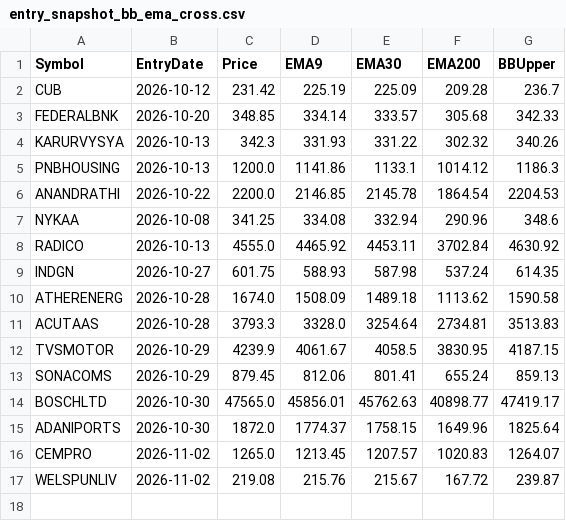
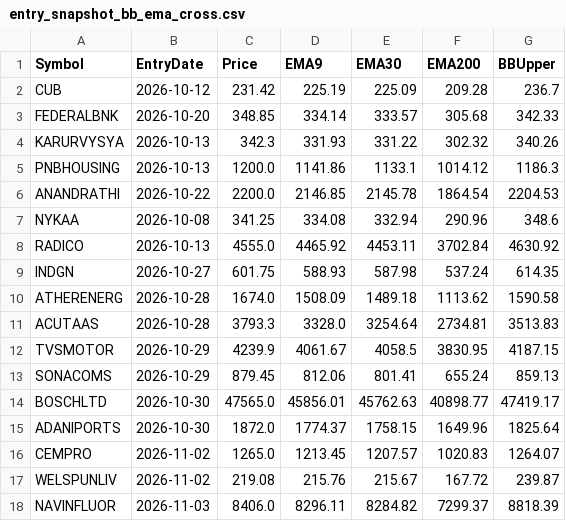
Before and after one commit to finnyrajmann/nse-bb_ema_cross, a CSV file: data/entry_snapshot_bb_ema_cross.csv, drawn as a sheet.

Commit message:
Auto-update — 2026-11-02

```diff
--- a/data/entry_snapshot_bb_ema_cross.csv
+++ b/data/entry_snapshot_bb_ema_cross.csv
@@ -17 +17,2 @@ CEMPRO,2026-11-02,1265.0,1213.45,1207.57,1020.83,1264.07
 WELSPUNLIV,2026-11-02,219.08,215.76,215.67,167.72,239.87
+NAVINFLUOR,2026-11-03,8406.0,8296.11,8284.82,7299.37,8818.39
```
